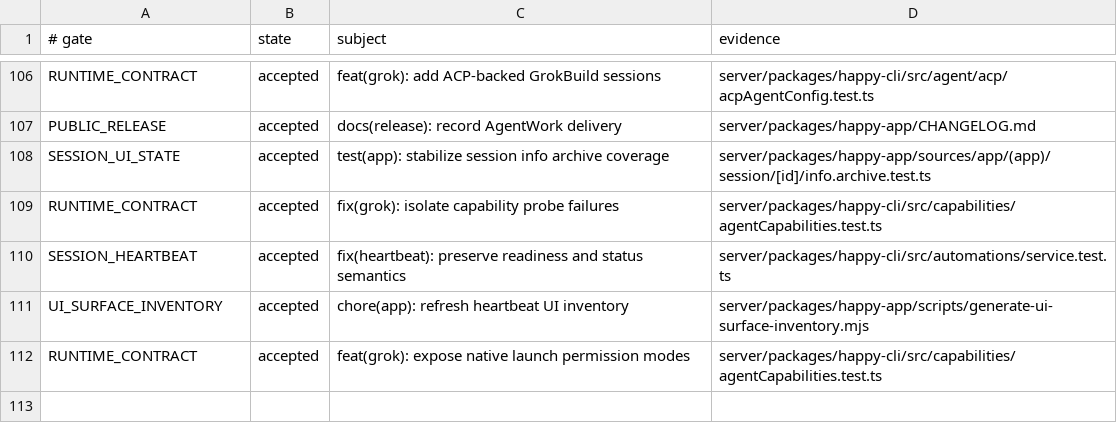
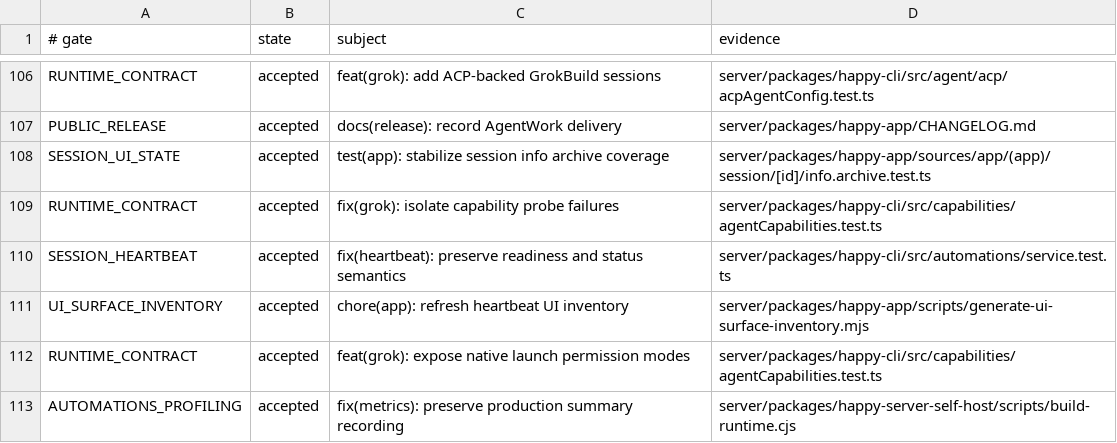
Before and after one commit to NickGuAI/HappyHerd, a TSV file: docs/owned-patches.tsv, drawn as a sheet; only a part is shown, gaps mark what is left out; the diff names each change by its address in the sheet, - before the commit and + after, or states it on an @@ line.

Commit message:
fix(metrics): preserve production summary recording

```diff
--- a/docs/owned-patches.tsv
+++ b/docs/owned-patches.tsv
+row 113: AUTOMATIONS_PROFILING | accepted | fix(metrics): preserve production summary recording | server/packages/happy-server-self-host/scripts/build-runtime.cjs
```
Also changed, not shown: 1 other file.
